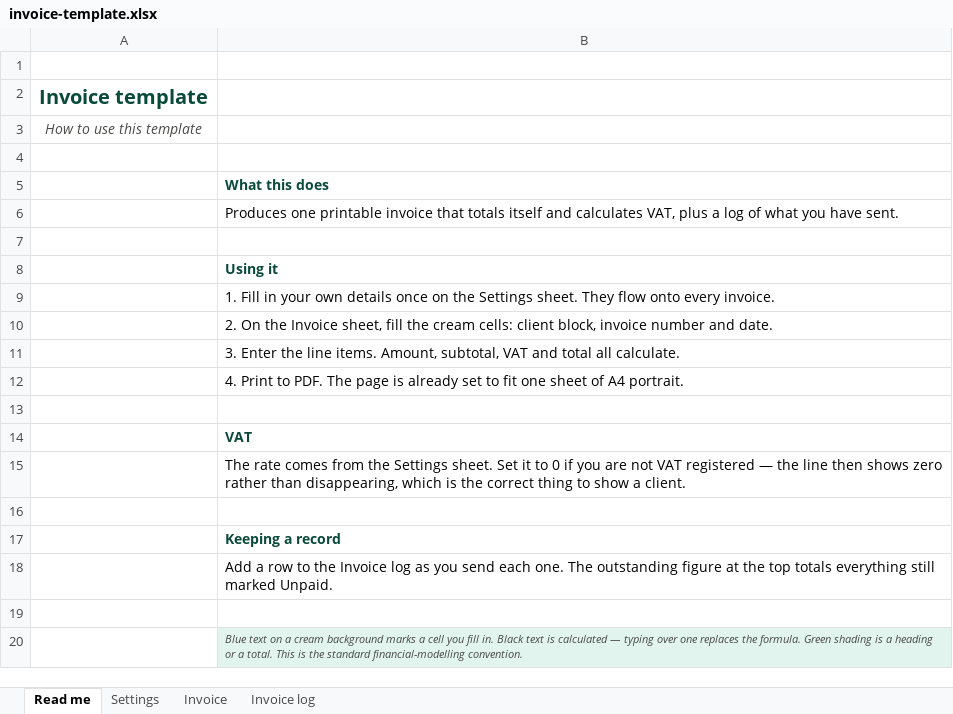
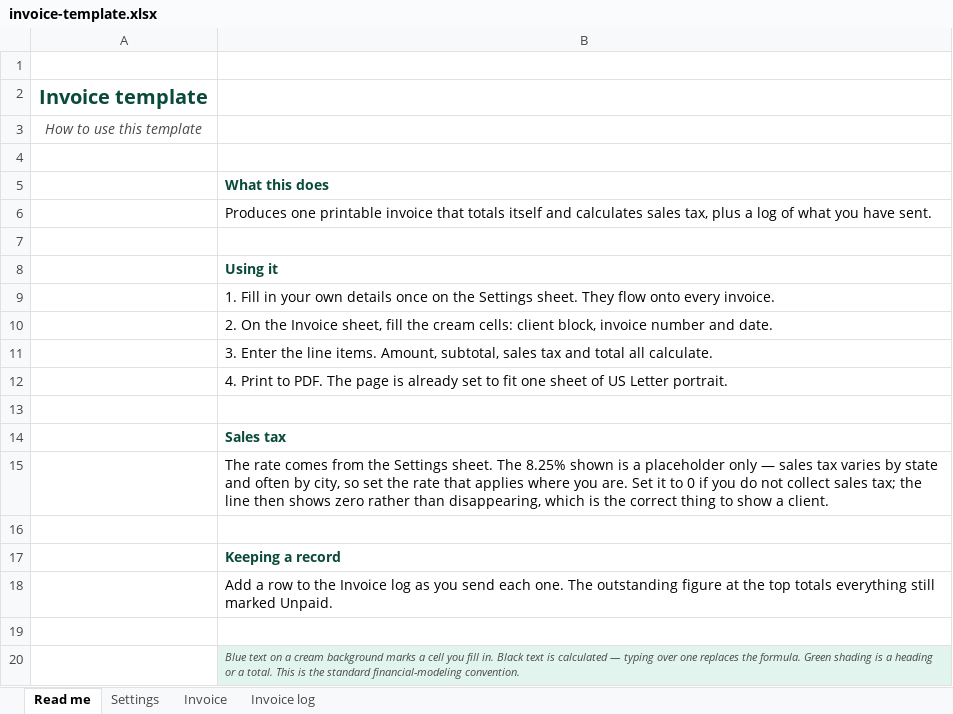
Before and after one commit to waseemahmadkhanacca/explore-excel, an Excel workbook: public/downloads/invoice-template.xlsx, sheet Read me, drawn as a sheet; values as stored, in another font and other column widths than the file's, no borders; the diff names each change by its address in the sheet, - before the commit and + after, or states it on an @@ line.

```diff
--- a/public/downloads/invoice-template.xlsx (sheet Read me)
+++ b/public/downloads/invoice-template.xlsx (sheet Read me)
-B6: …and calculates VAT, plus a…
+B6: …and calculates sales tax, plus a…
-B11: …Amount, subtotal, VAT and total…
+B11: …Amount, subtotal, sales tax and total…
-B12: …sheet of A4 portrait.
+B12: …sheet of US Letter portrait.
-B14: VAT
+B14: Sales tax
-B15: …Settings sheet. Set it to 0 if you are not VAT registered — the line…
+B15: …Settings sheet. The 8.25% shown is a placeholder only — sales tax varies by state and often by city, so set the rate that applies where you are. Set it to 0 if you do not collect sales tax; the line…
-B20: …the standard financial-modelling convention.
+B20: …the standard financial-modeling convention.
```
Also changed, not shown: sheet Settings, sheet Invoice, sheet Invoice log, public/downloads/attendance-tracker.xlsx, public/downloads/monthly-budget-planner.xlsx, 42 other files.
